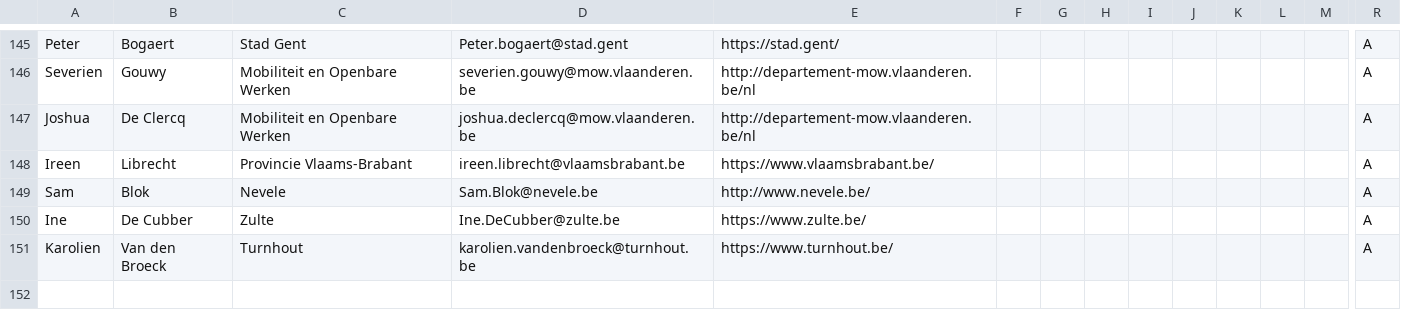
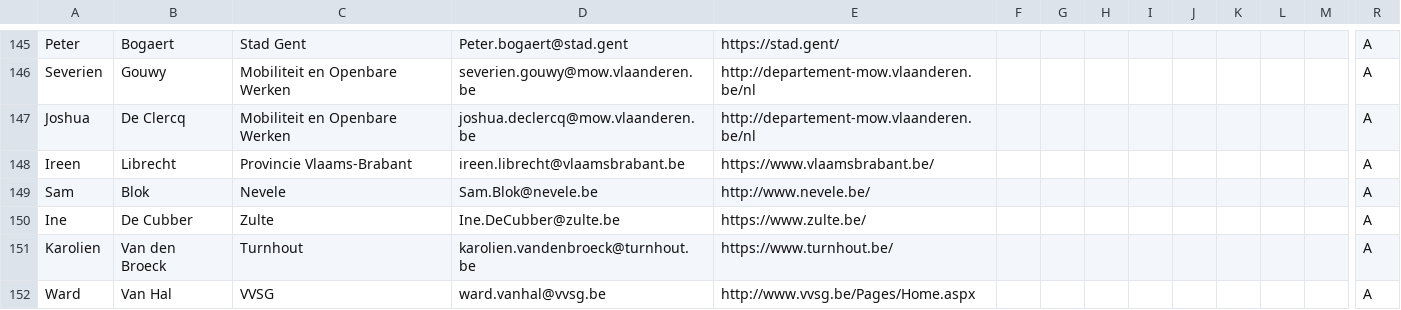
Before and after one commit to Informatievlaanderen/Data.Vlaanderen.be, a CSV file: src/stakeholders_latest.csv, drawn as a sheet; only a part is shown, gaps mark what is left out; rows hold the shown columns only; the diff names each change by its address in the sheet, - before the commit and + after, or states it on an @@ line.

```diff
--- a/src/stakeholders_latest.csv
+++ b/src/stakeholders_latest.csv
+row 152: Ward | Van Hal | VVSG | ward.vanhal@vvsg.be | http://www.vvsg.be/Pages/Home.aspx |  |  |  |  |  |  |  |  | A
```
Also changed, not shown: src/wegenregister-ap.tsv, 7 other files.
